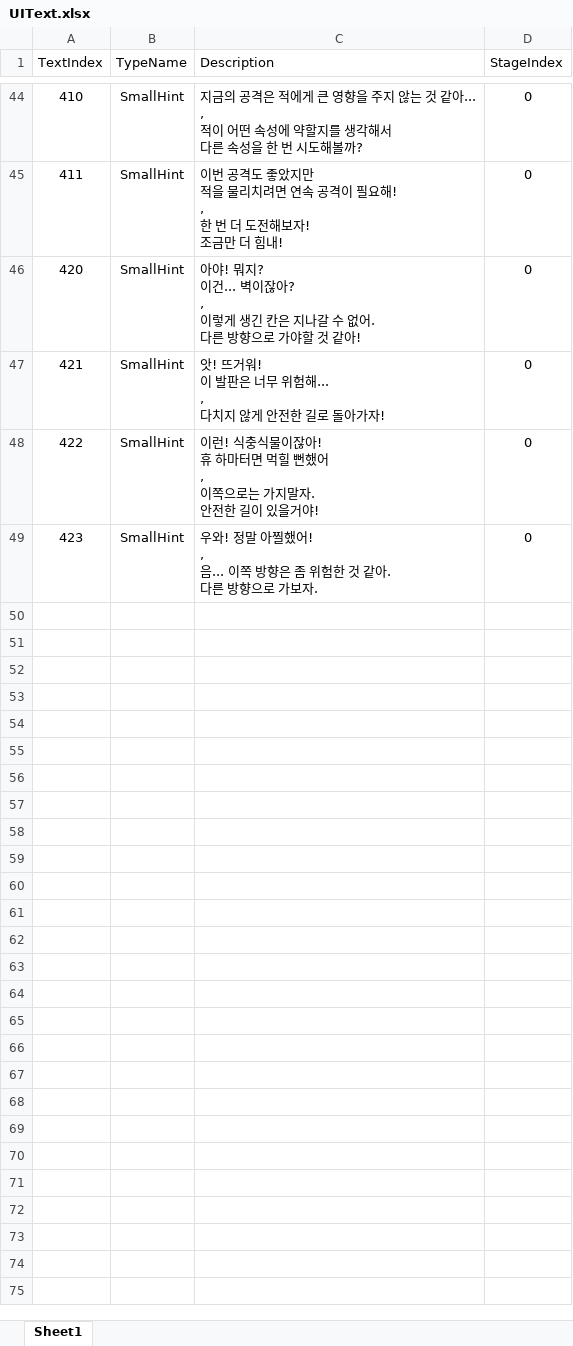
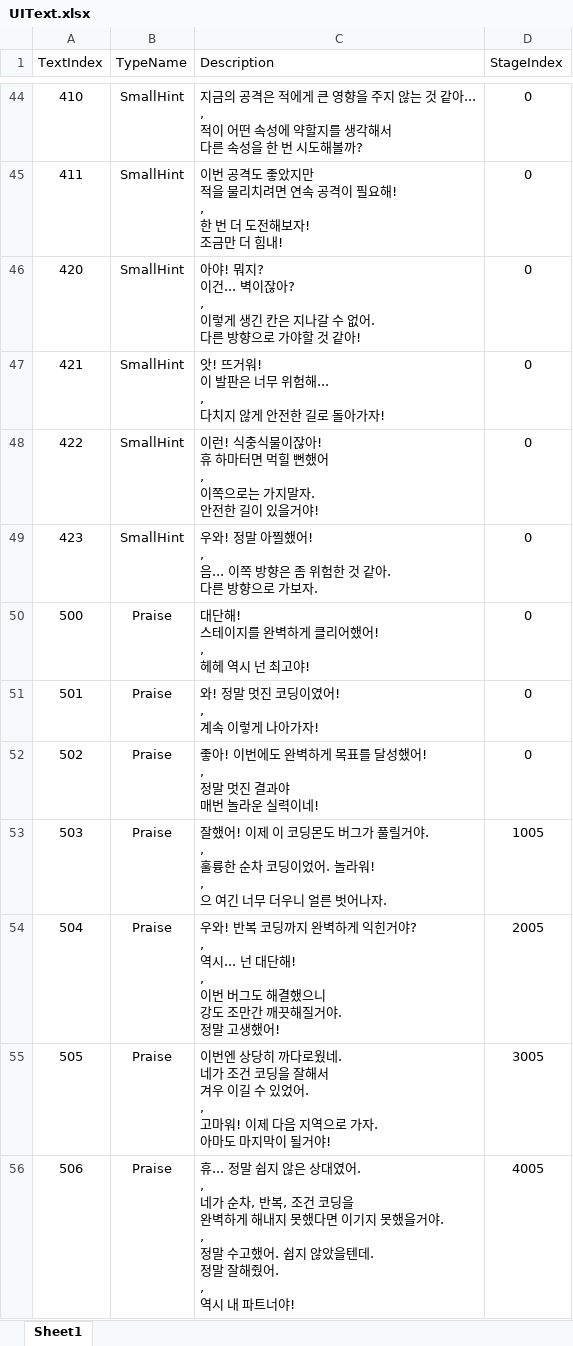
Before and after one commit to FavorKim/126_CodeMonster, an Excel workbook: Assets/PSW/Excel/UIText.xlsx, sheet Sheet1, drawn as a sheet; only a part is shown, gaps mark what is left out; values as stored, in another font and other column widths than the file's, no borders; ↵ is a line break in a cell; the diff names each change by its address in the sheet, - before the commit and + after, or states it on an @@ line.

```diff
--- a/Assets/PSW/Excel/UIText.xlsx (sheet Sheet1)
+++ b/Assets/PSW/Excel/UIText.xlsx (sheet Sheet1)
+row 50: 500 | Praise | 대단해! ↵ 스테이지를 완벽하게 클리어했어! ↵ , ↵ 헤헤 역시 넌 최고야! | 0
+row 51: 501 | Praise | 와! 정말 멋진 코딩이였어! ↵ , ↵ 계속 이렇게 나아가자! | 0
+row 52: 502 | Praise | 좋아! 이번에도 완벽하게 목표를 달성했어! ↵ , ↵ 정말 멋진 결과야 ↵ 매번 놀라운 실력이네! | 0
+row 53: 503 | Praise | 잘했어! 이제 이 코딩몬도 버그가 풀릴거야. ↵ , ↵ 훌륭한 순차 코딩이었어. 놀라워! ↵ , ↵ 으 여긴 너무 더우니 얼른 벗어나자. | 1005
+row 54: 504 | Praise | 우와! 반복 코딩까지 완벽하게 익힌거야? ↵ , ↵ 역시... 넌 대단해! ↵ , ↵ 이번 버그도 해결했으니 ↵ 강도 조만간 깨끗해질거야. ↵ 정말 고생했어! | 2005
+row 55: 505 | Praise | 이번엔 상당히 까다로웠네. ↵ 네가 조건 코딩을 잘해서 ↵ 겨우 이길 수 있었어. ↵ , ↵ 고마워! 이제 다음 지역으로 가자. ↵ 아마도 마지막이 될거야! | 3005
+row 56: 506 | Praise | 휴... 정말 쉽지 않은 상대였어. ↵ , ↵ 네가 순차, 반복, 조건 코딩을 ↵ 완벽하게 해내지 못했다면 이기지 못했을거야. ↵ , ↵ 정말 수고했어. 쉽지 않았을텐데. ↵ 정말 잘해줬어. ↵ , ↵ 역시 내 파트너야! | 4005
```
Also changed, not shown: 7 other files.
